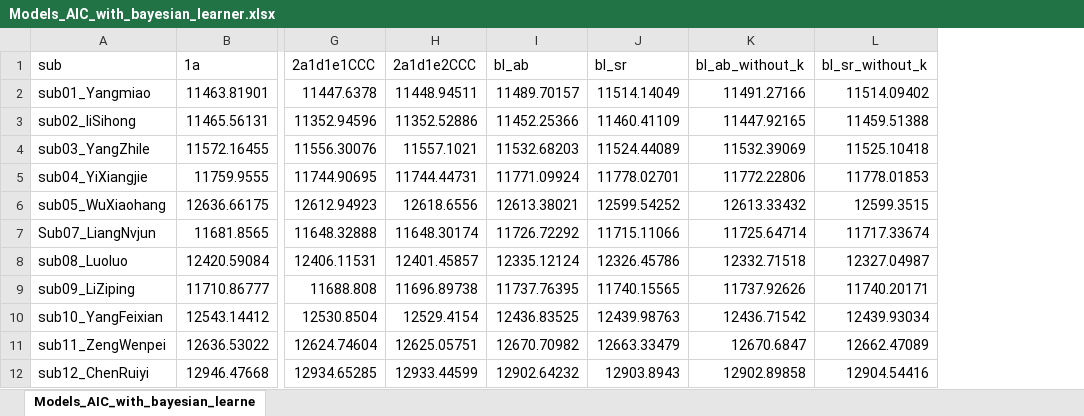
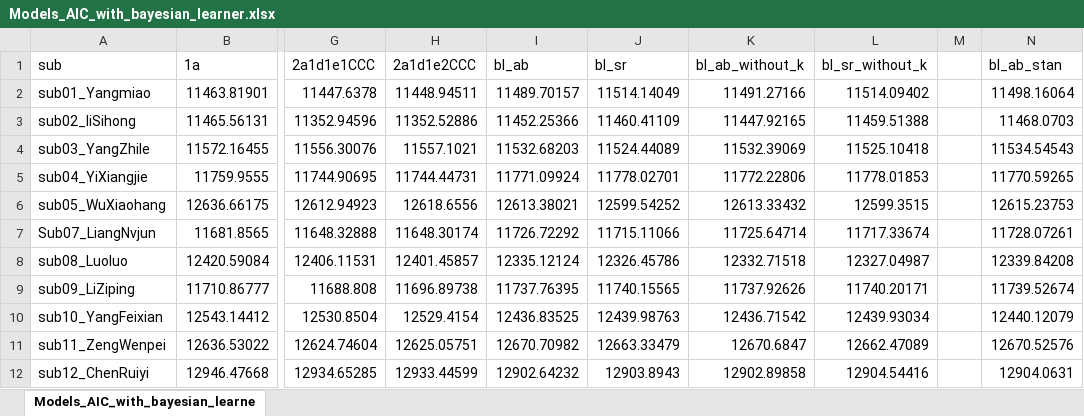
Before and after one commit to dddd1007/cognitive_control_model, an Excel workbook: data/output/summary/Models_AIC_with_bayesian_learner.xlsx, sheet Models_AIC_with_bayesian_learne, drawn as a sheet; only a part is shown, gaps mark what is left out; values as stored, in another font and other column widths than the file's, no borders; the diff names each change by its address in the sheet, - before the commit and + after, or states it on an @@ line.

```diff
--- a/data/output/summary/Models_AIC_with_bayesian_learner.xlsx (sheet Models_AIC_with_bayesian_learne)
+++ b/data/output/summary/Models_AIC_with_bayesian_learner.xlsx (sheet Models_AIC_with_bayesian_learne)
+column M, empty
+column N (bl_ab_stan), rows 2-12: 11498.16064 | 11468.0703 | 11534.54543 | 11770.59265 | 12615.23753 | 11728.07261 | 12339.84208 | 11739.52674 | 12440.12079 | 12670.52576 | 12904.0631
```
Also changed, not shown: 8 other files.
